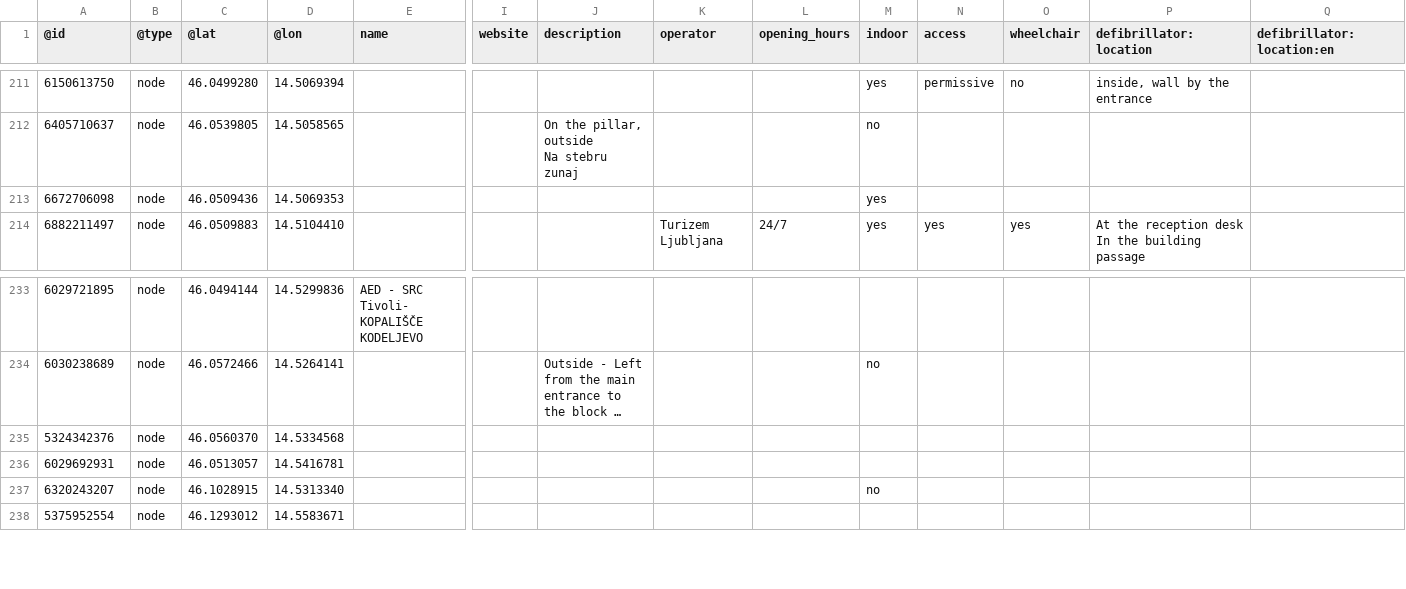
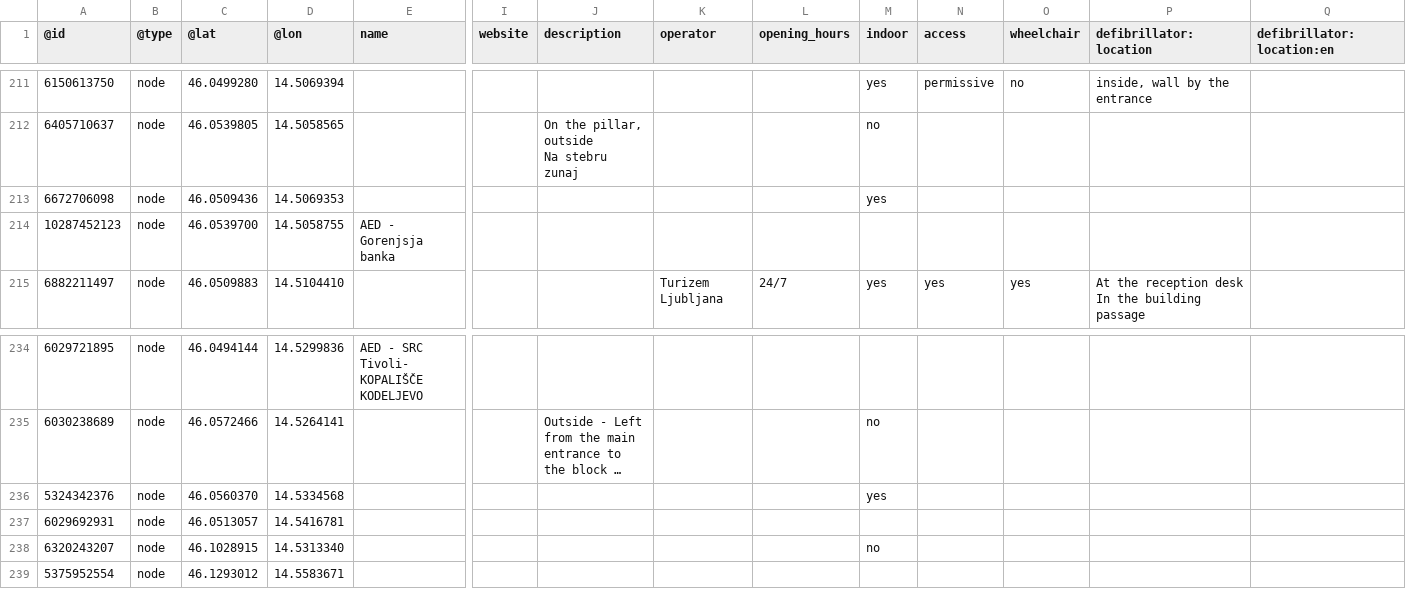
Before and after one commit to sledilnik/aed-data, a CSV file: sources/openstreetmap.org/slovenia.csv, drawn as a sheet; only a part is shown, gaps mark what is left out; long unchanged cells end in …; addresses are those after the commit; rows hold the shown columns only; the diff names each change by its address in the sheet, - before the commit and + after, or states it on an @@ line.

```diff
--- a/sources/openstreetmap.org/slovenia.csv
+++ b/sources/openstreetmap.org/slovenia.csv
+row 214: 10287452123 | node | 46.0539700 | 14.5058755 | AED - Gorenjsja banka
-M236 (indoor): (empty)
+M236 (indoor): yes
```
